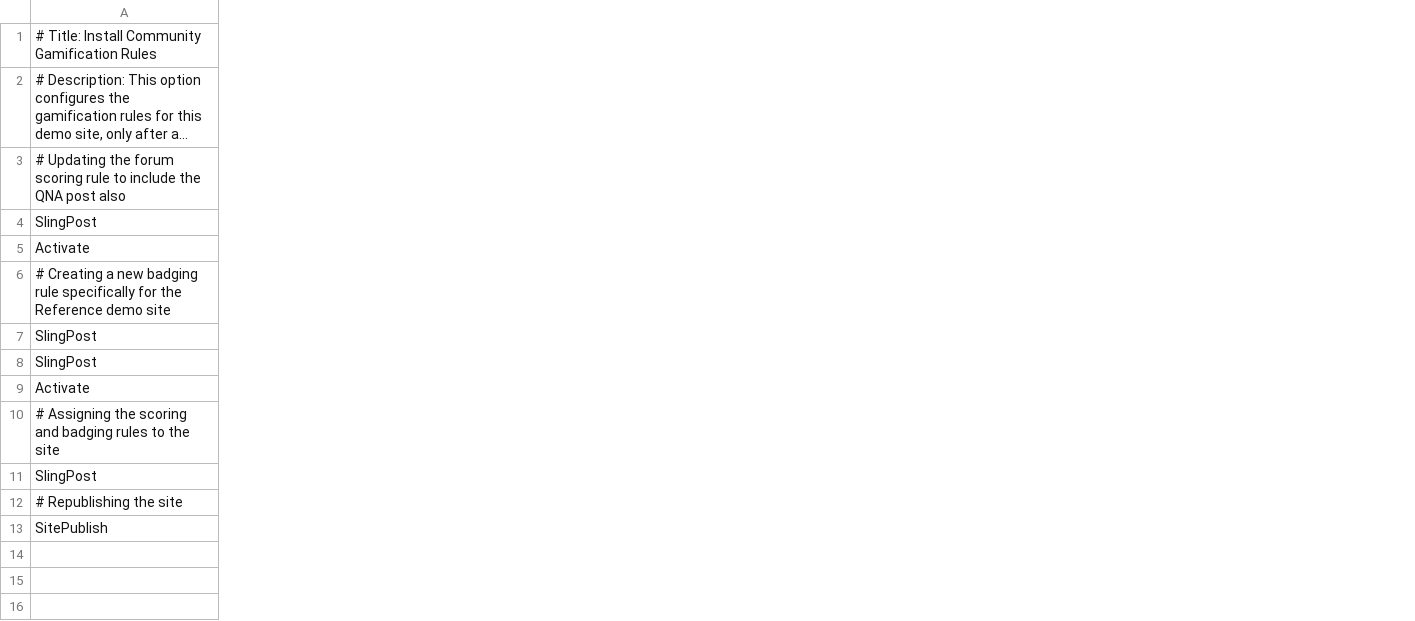
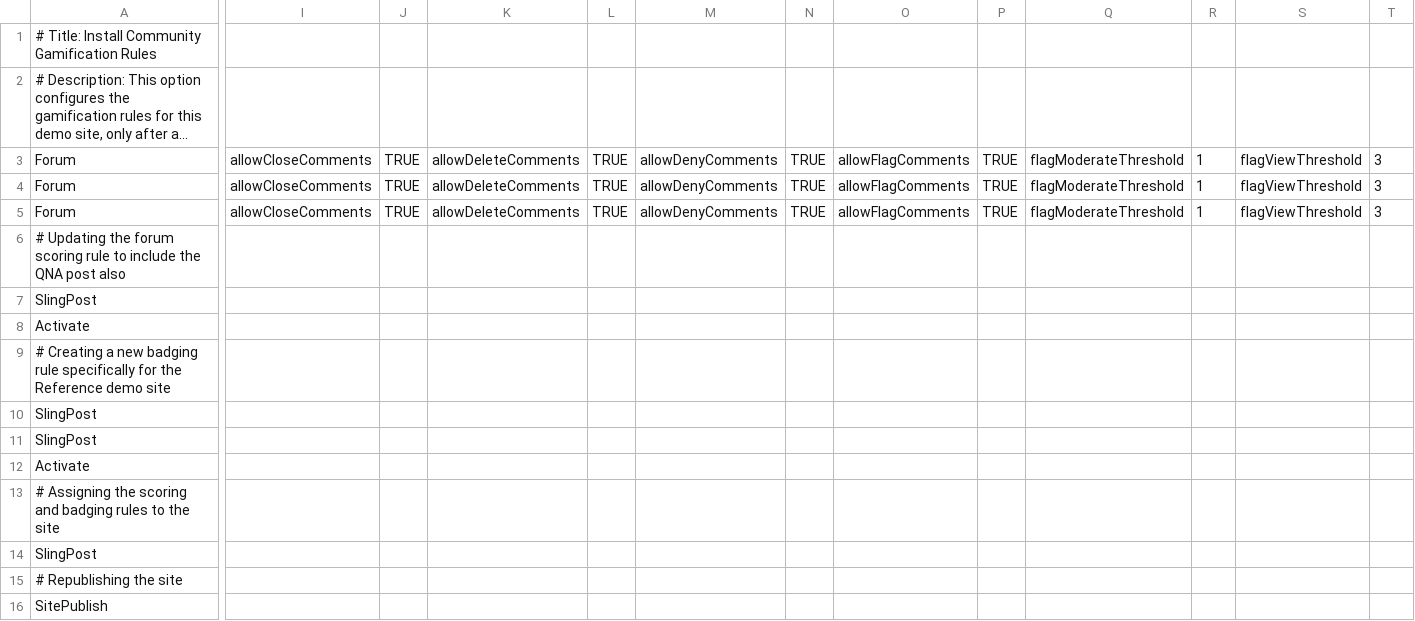
Before and after one commit to feltey/aem-demo-machine, a CSV file: dist/community/maven/reference/src/main/content/jcr_root/etc/community/reference/5-author-gamification.csv, drawn as a sheet; only a part is shown, gaps mark what is left out; long unchanged cells end in …; addresses are those after the commit; rows hold the shown columns only; the diff covers the shown part only; the diff names each change by its address in the sheet, - before the commit and + after, or states it on an @@ line.

```diff
--- a/dist/community/maven/reference/src/main/content/jcr_root/etc/community/reference/5-author-gamification.csv
+++ b/dist/community/maven/reference/src/main/content/jcr_root/etc/community/reference/5-author-gamification.csv
+column I, empty
+column J, empty
+column K, empty
+column L, empty
+column M, empty
+column N, empty
+column O, empty
+column P, empty
+column Q, empty
+column R, empty
+column S, empty
+column T, empty
+row 3: Forum | allowCloseComments | TRUE | allowDeleteComments | TRUE | allowDenyComments | TRUE | allowFlagComments | TRUE | flagModerateThreshold | 1 | flagViewThreshold | 3
+row 4: Forum | allowCloseComments | TRUE | allowDeleteComments | TRUE | allowDenyComments | TRUE | allowFlagComments | TRUE | flagModerateThreshold | 1 | flagViewThreshold | 3
+row 5: Forum | allowCloseComments | TRUE | allowDeleteComments | TRUE | allowDenyComments | TRUE | allowFlagComments | TRUE | flagModerateThreshold | 1 | flagViewThreshold | 3
```
Also changed, not shown: 12 added columns elsewhere in this file, dist/community/maven/enablement/src/main/content/jcr_root/etc/community/enablement/5-author-resources.csv, dist/community/maven/reference/src/main/content/jcr_root/etc/community/reference/2-author-site.csv, 11 other files.
